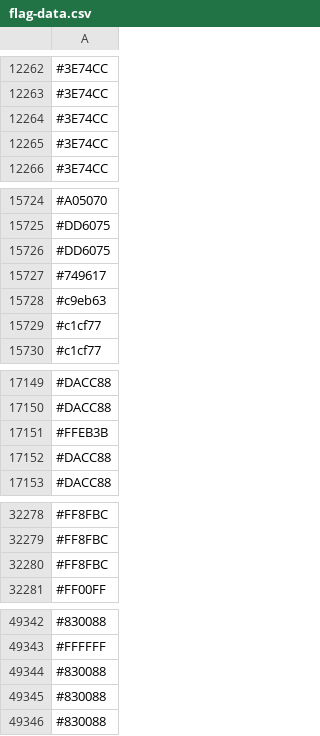
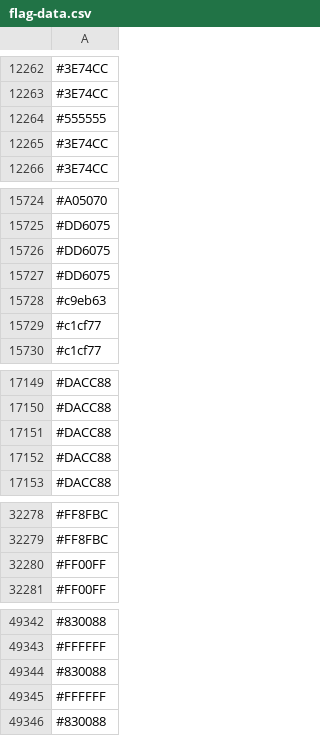
Before and after one commit to capsuleman/dirtybiology-flag-versioning, a CSV file: flag-data.csv, drawn as a sheet; only a part is shown, gaps mark what is left out; the diff covers the shown part only.

Commit message:
:camera_flash: Update flag data

```diff
--- a/flag-data.csv
+++ b/flag-data.csv
@@ -12263,3 +12263,3 @@
 #3E74CC
-#3E74CC
+#555555
 #3E74CC
@@ -15726,3 +15726,3 @@
 #DD6075
-#749617
+#DD6075
 #c9eb63
@@ -17150,3 +17150,3 @@
 #DACC88
-#FFEB3B
+#DACC88
 #DACC88
@@ -32279,3 +32279,3 @@
 #FF8FBC
-#FF8FBC
+#FF00FF
 #FF00FF
@@ -49344,3 +49344,3 @@
 #830088
-#830088
+#FFFFFF
 #830088
```
Also changed, not shown: 10 added rows, 10 removed rows, 6 moved rows and 2 edited cells elsewhere in this file.
